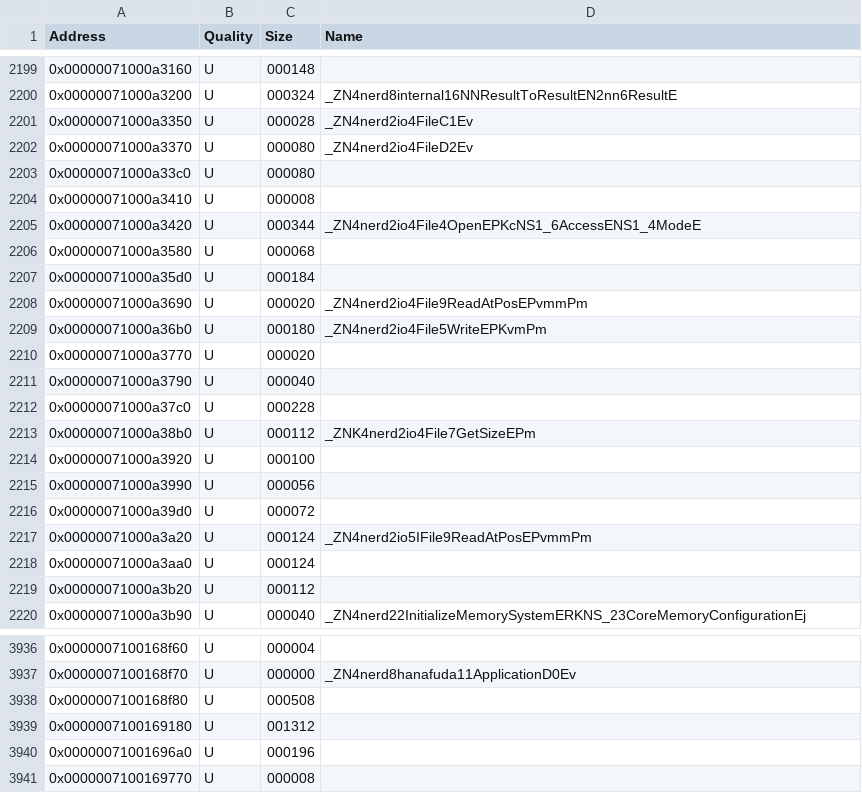
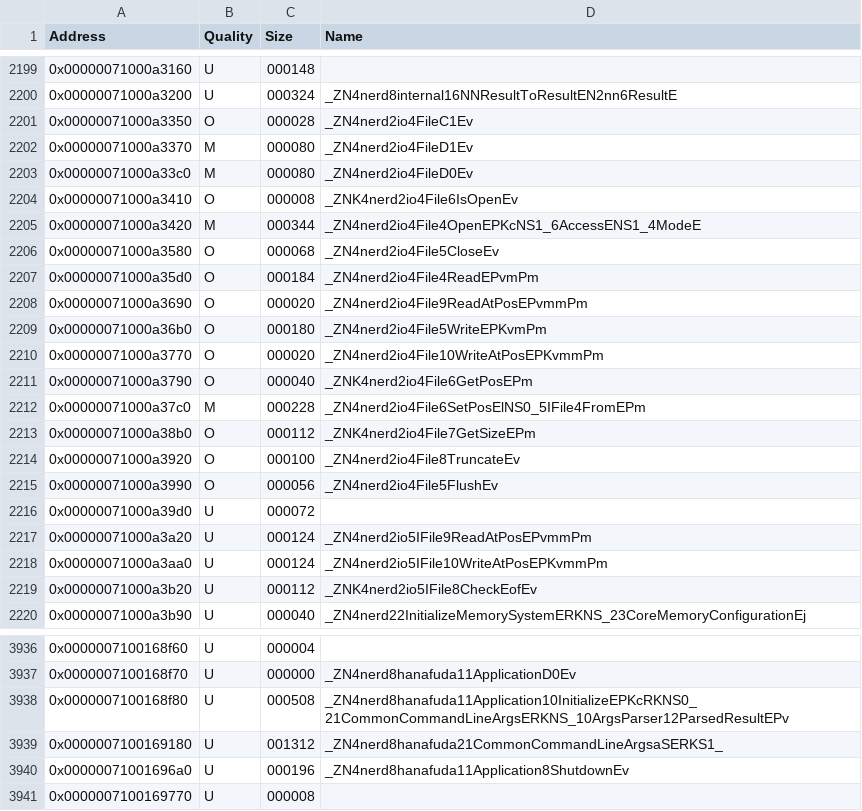
Before and after one commit to GRAnimated/Hagi, a CSV file: data/hagi_functions.csv, drawn as a sheet; only a part is shown, gaps mark what is left out; the diff covers the shown part only.

```diff
--- a/data/hagi_functions.csv
+++ b/data/hagi_functions.csv
@@ -2200,21 +2200,21 @@ Address,Quality,Size,Name
 0x00000071000a3200,U,000324,_ZN4nerd8internal16NNResultToResultEN2nn6ResultE
-0x00000071000a3350,U,000028,_ZN4nerd2io4FileC1Ev
-0x00000071000a3370,U,000080,_ZN4nerd2io4FileD2Ev
-0x00000071000a33c0,U,000080,
-0x00000071000a3410,U,000008,
-0x00000071000a3420,U,000344,_ZN4nerd2io4File4OpenEPKcNS1_6AccessENS1_4ModeE
-0x00000071000a3580,U,000068,
-0x00000071000a35d0,U,000184,
-0x00000071000a3690,U,000020,_ZN4nerd2io4File9ReadAtPosEPvmmPm
-0x00000071000a36b0,U,000180,_ZN4nerd2io4File5WriteEPKvmPm
-0x00000071000a3770,U,000020,
-0x00000071000a3790,U,000040,
-0x00000071000a37c0,U,000228,
-0x00000071000a38b0,U,000112,_ZNK4nerd2io4File7GetSizeEPm
-0x00000071000a3920,U,000100,
-0x00000071000a3990,U,000056,
+0x00000071000a3350,O,000028,_ZN4nerd2io4FileC1Ev
+0x00000071000a3370,M,000080,_ZN4nerd2io4FileD1Ev
+0x00000071000a33c0,M,000080,_ZN4nerd2io4FileD0Ev
+0x00000071000a3410,O,000008,_ZNK4nerd2io4File6IsOpenEv
+0x00000071000a3420,M,000344,_ZN4nerd2io4File4OpenEPKcNS1_6AccessENS1_4ModeE
+0x00000071000a3580,O,000068,_ZN4nerd2io4File5CloseEv
+0x00000071000a35d0,O,000184,_ZN4nerd2io4File4ReadEPvmPm
+0x00000071000a3690,O,000020,_ZN4nerd2io4File9ReadAtPosEPvmmPm
+0x00000071000a36b0,O,000180,_ZN4nerd2io4File5WriteEPKvmPm
+0x00000071000a3770,O,000020,_ZN4nerd2io4File10WriteAtPosEPKvmmPm
+0x00000071000a3790,O,000040,_ZNK4nerd2io4File6GetPosEPm
+0x00000071000a37c0,M,000228,_ZN4nerd2io4File6SetPosElNS0_5IFile4FromEPm
+0x00000071000a38b0,O,000112,_ZNK4nerd2io4File7GetSizeEPm
+0x00000071000a3920,O,000100,_ZN4nerd2io4File8TruncateEv
+0x00000071000a3990,O,000056,_ZN4nerd2io4File5FlushEv
 0x00000071000a39d0,U,000072,
 0x00000071000a3a20,U,000124,_ZN4nerd2io5IFile9ReadAtPosEPvmmPm
-0x00000071000a3aa0,U,000124,
-0x00000071000a3b20,U,000112,
+0x00000071000a3aa0,U,000124,_ZN4nerd2io5IFile10WriteAtPosEPKvmmPm
+0x00000071000a3b20,U,000112,_ZNK4nerd2io5IFile8CheckEofEv
 0x00000071000a3b90,U,000040,_ZN4nerd22InitializeMemorySystemERKNS_23CoreMemoryConfigurationEj
@@ -3937,5 +3937,5 @@ Address,Quality,Size,Name
 0x0000007100168f70,U,000000,_ZN4nerd8hanafuda11ApplicationD0Ev
-0x0000007100168f80,U,000508,
-0x0000007100169180,U,001312,
-0x00000071001696a0,U,000196,
+0x0000007100168f80,U,000508,_ZN4nerd8hanafuda11Application10InitializeEPKcRKNS0_21CommonCommandLineArgsERKNS_10ArgsParser12ParsedResultEPv
+0x0000007100169180,U,001312,_ZN4nerd8hanafuda21CommonCommandLineArgsaSERKS1_
+0x00000071001696a0,U,000196,_ZN4nerd8hanafuda11Application8ShutdownEv
 0x0000007100169770,U,000008,
```
Also changed, not shown: 29 edited cells elsewhere in this file, data/data_symbols.csv, 8 other files.
